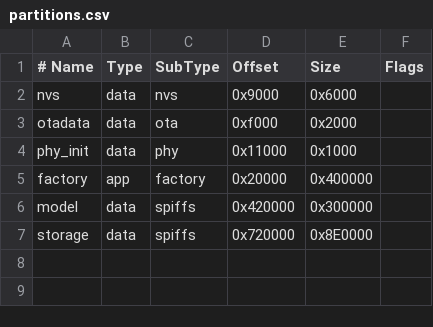
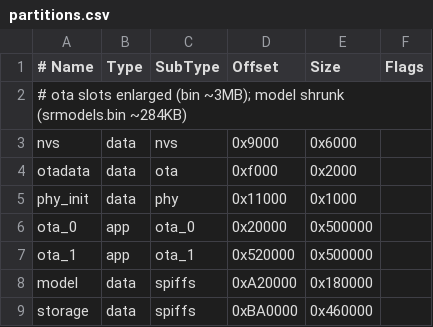
Before and after one commit to alexmaze/meet_device, a CSV file: partitions.csv, drawn as a sheet.

```diff
--- a/partitions.csv
+++ b/partitions.csv
@@ -1,2 +1,3 @@
 # Name,   Type, SubType, Offset,  Size, Flags
+# ota slots enlarged (bin ~3MB); model shrunk (srmodels.bin ~284KB)
 nvs,      data, nvs,     0x9000,  0x6000,
@@ -4,4 +5,5 @@ otadata,  data, ota,     0xf000,  0x2000,
 phy_init, data, phy,     0x11000, 0x1000,
-factory,  app,  factory, 0x20000, 0x400000,
-model,    data, spiffs,  0x420000,0x300000,
-storage,  data, spiffs,  0x720000,0x8E0000,
+ota_0,    app,  ota_0,   0x20000, 0x500000,
+ota_1,    app,  ota_1,   0x520000,0x500000,
+model,    data, spiffs,  0xA20000,0x180000,
+storage,  data, spiffs,  0xBA0000,0x460000,
```
Also changed, not shown: 52 other files.
